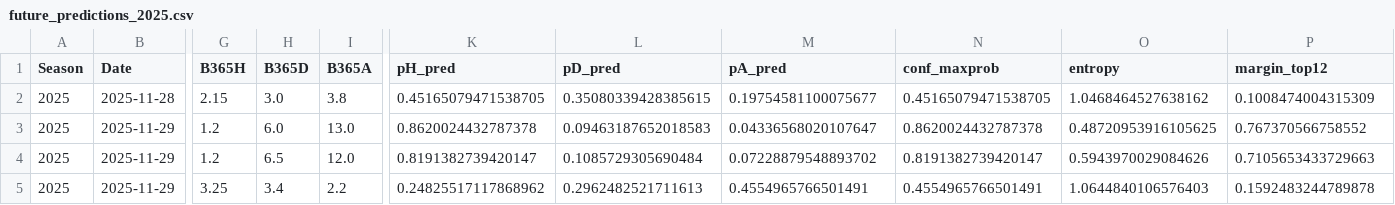
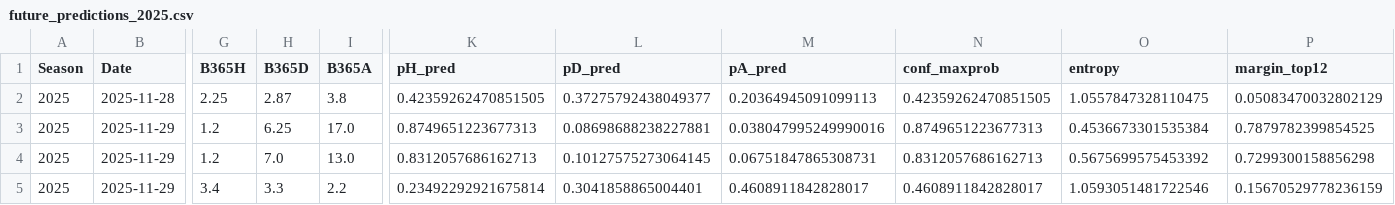
Before and after one commit to manuferrod/laliga-predictor-portfolio, a CSV file: outputs/future_predictions_2025.csv, drawn as a sheet; only a part is shown, gaps mark what is left out; the diff covers the shown part only; the diff names each change by its address in the sheet, - before the commit and + after, or states it on an @@ line.

```diff
--- a/outputs/future_predictions_2025.csv
+++ b/outputs/future_predictions_2025.csv
-G2 (B365H): 2.15
+G2 (B365H): 2.25
-H2 (B365D): 3.0
+H2 (B365D): 2.87
-K2 (pH_pred): 0.45165079471538705
+K2 (pH_pred): 0.42359262470851505
-L2 (pD_pred): 0.35080339428385615
+L2 (pD_pred): 0.37275792438049377
-M2 (pA_pred): 0.19754581100075677
+M2 (pA_pred): 0.20364945091099113
-N2 (conf_maxprob): 0.45165079471538705
+N2 (conf_maxprob): 0.42359262470851505
-O2 (entropy): 1.0468464527638162
+O2 (entropy): 1.0557847328110475
-P2 (margin_top12): 0.1008474004315309
+P2 (margin_top12): 0.05083470032802129
-H3 (B365D): 6.0
+H3 (B365D): 6.25
-I3 (B365A): 13.0
+I3 (B365A): 17.0
-K3 (pH_pred): 0.8620024432787378
+K3 (pH_pred): 0.8749651223677313
-L3 (pD_pred): 0.09463187652018583
+L3 (pD_pred): 0.08698688238227881
-M3 (pA_pred): 0.04336568020107647
+M3 (pA_pred): 0.038047995249990016
-N3 (conf_maxprob): 0.8620024432787378
+N3 (conf_maxprob): 0.8749651223677313
-O3 (entropy): 0.48720953916105625
+O3 (entropy): 0.4536673301535384
-P3 (margin_top12): 0.767370566758552
+P3 (margin_top12): 0.7879782399854525
-H4 (B365D): 6.5
+H4 (B365D): 7.0
-I4 (B365A): 12.0
+I4 (B365A): 13.0
-K4 (pH_pred): 0.8191382739420147
+K4 (pH_pred): 0.8312057686162713
-L4 (pD_pred): 0.1085729305690484
+L4 (pD_pred): 0.10127575273064145
-M4 (pA_pred): 0.07228879548893702
+M4 (pA_pred): 0.06751847865308731
-N4 (conf_maxprob): 0.8191382739420147
+N4 (conf_maxprob): 0.8312057686162713
-O4 (entropy): 0.5943970029084626
+O4 (entropy): 0.5675699575453392
-P4 (margin_top12): 0.7105653433729663
+P4 (margin_top12): 0.7299300158856298
-G5 (B365H): 3.25
+G5 (B365H): 3.4
-H5 (B365D): 3.4
+H5 (B365D): 3.3
-K5 (pH_pred): 0.24825517117868962
+K5 (pH_pred): 0.23492292921675814
-L5 (pD_pred): 0.2962482521711613
+L5 (pD_pred): 0.3041858865004401
-M5 (pA_pred): 0.4554965766501491
+M5 (pA_pred): 0.4608911842828017
-N5 (conf_maxprob): 0.4554965766501491
+N5 (conf_maxprob): 0.4608911842828017
-O5 (entropy): 1.0644840106576403
+O5 (entropy): 1.0593051481722546
-P5 (margin_top12): 0.1592483244789878
+P5 (margin_top12): 0.15670529778236159
```
Also changed, not shown: 52 edited cells elsewhere in this file, outputs/matchlogs_2025.csv, outputs/matchlogs_market_2025.csv, 5 other files.
